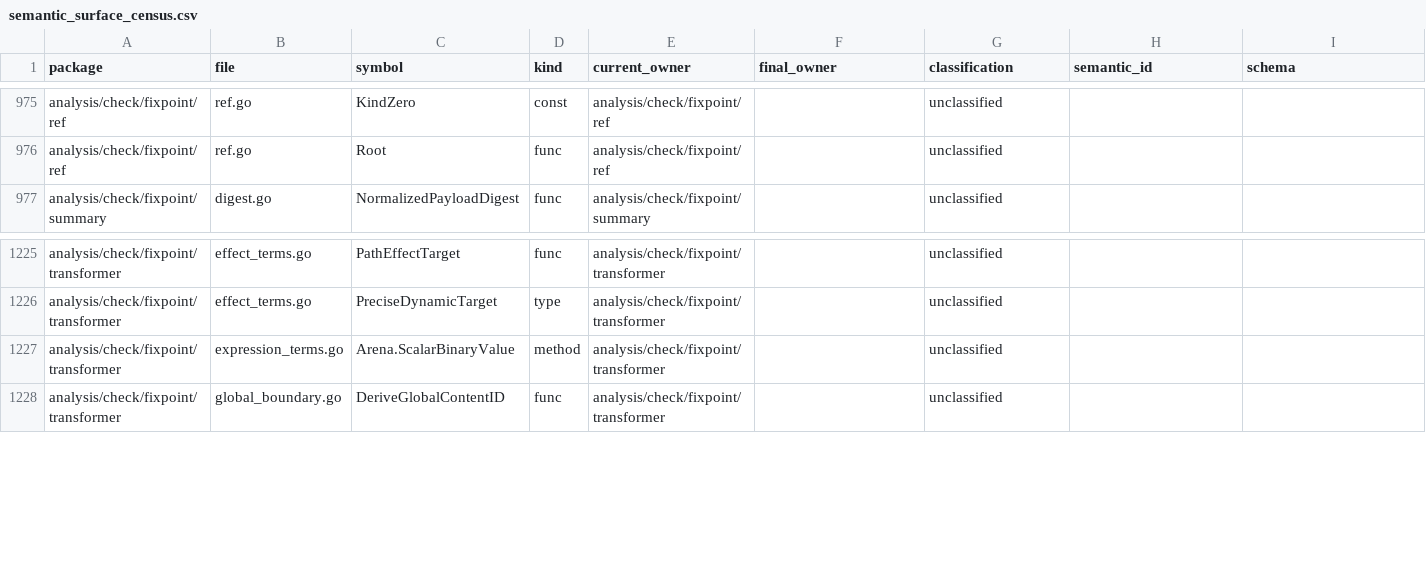
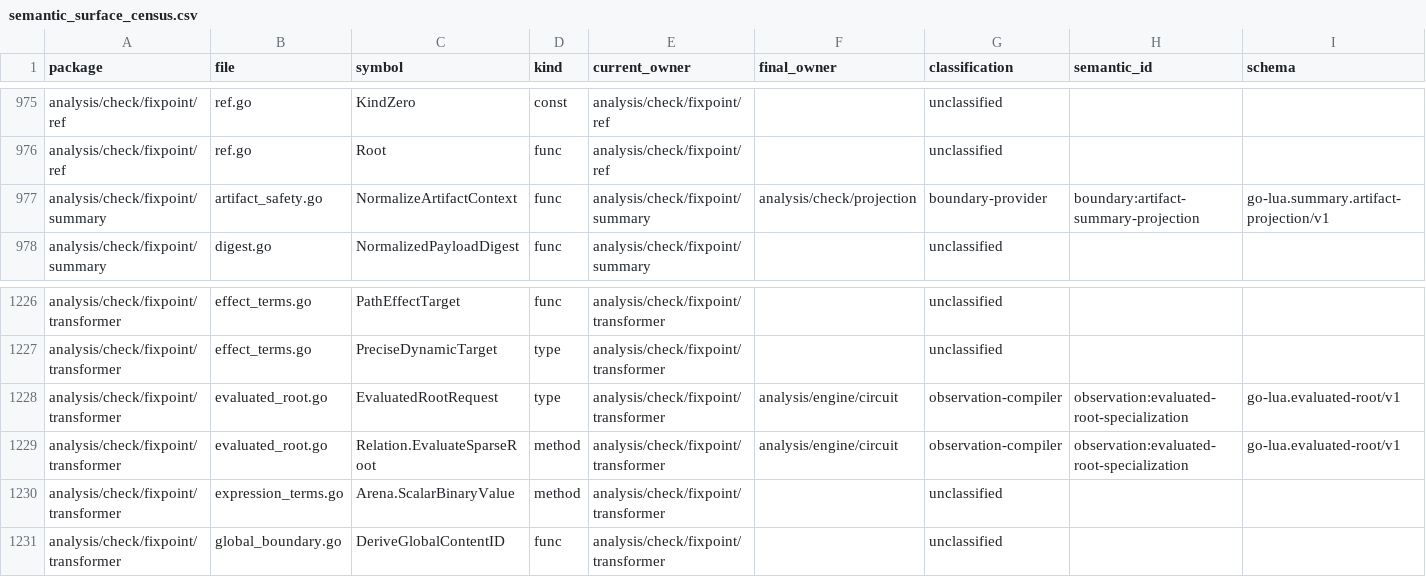
Before and after one commit to wippyai/go-lua, a CSV file: analysis/architecture/semantic_surface_census.csv, drawn as a sheet; only a part is shown, gaps mark what is left out; rows hold the shown columns only; the diff names each change by its address in the sheet, - before the commit and + after, or states it on an @@ line.

Commit message:
docs(architecture): classify evaluated root surfaces

```diff
--- a/analysis/architecture/semantic_surface_census.csv
+++ b/analysis/architecture/semantic_surface_census.csv
+row 977: analysis/check/fixpoint/summary | artifact_safety.go | NormalizeArtifactContext | func | analysis/check/fixpoint/summary | analysis/check/projection | boundary-provider | boundary:artifact-summary-projection | go-lua.summary.artifact-projection/v1
+row 1228: analysis/check/fixpoint/transformer | evaluated_root.go | EvaluatedRootRequest | type | analysis/check/fixpoint/transformer | analysis/engine/circuit | observation-compiler | observation:evaluated-root-specialization | go-lua.evaluated-root/v1
+row 1229: analysis/check/fixpoint/transformer | evaluated_root.go | Relation.EvaluateSparseRoot | method | analysis/check/fixpoint/transformer | analysis/engine/circuit | observation-compiler | observation:evaluated-root-specialization | go-lua.evaluated-root/v1
```
